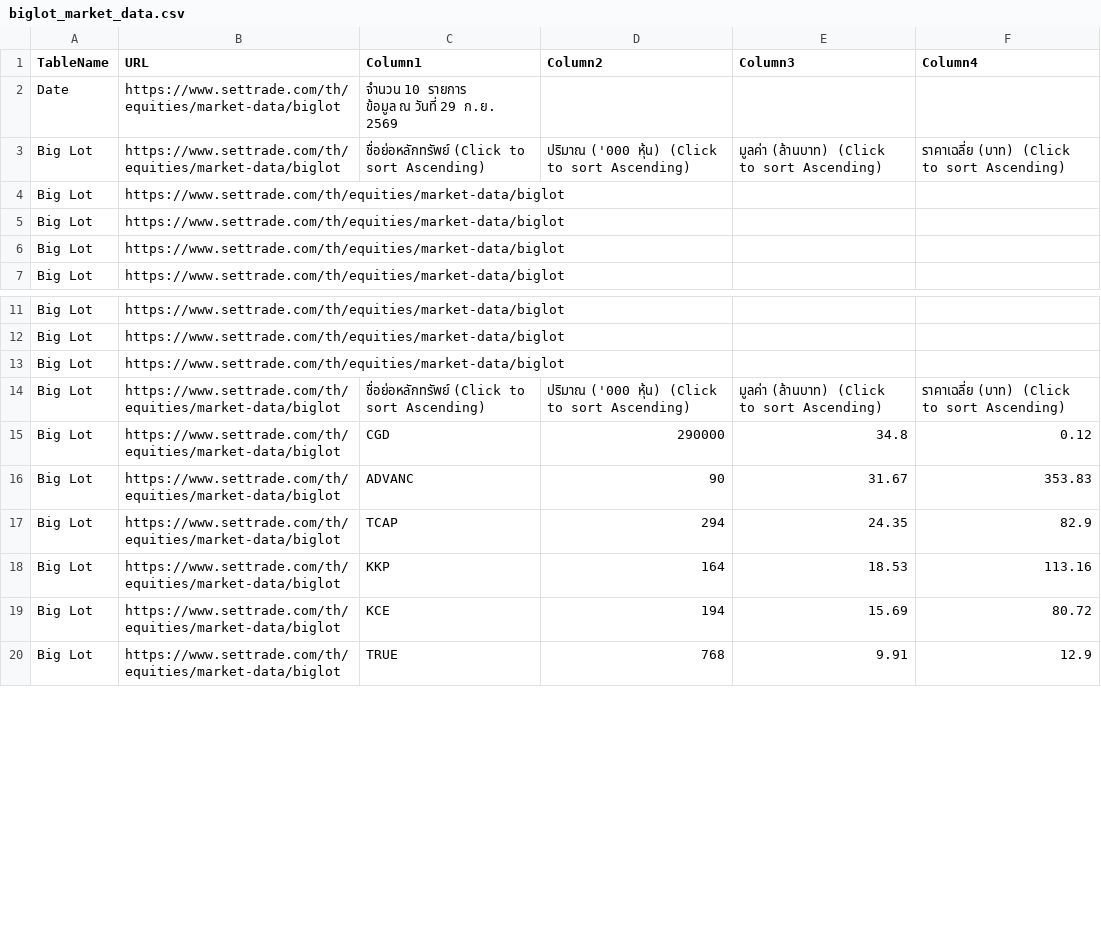
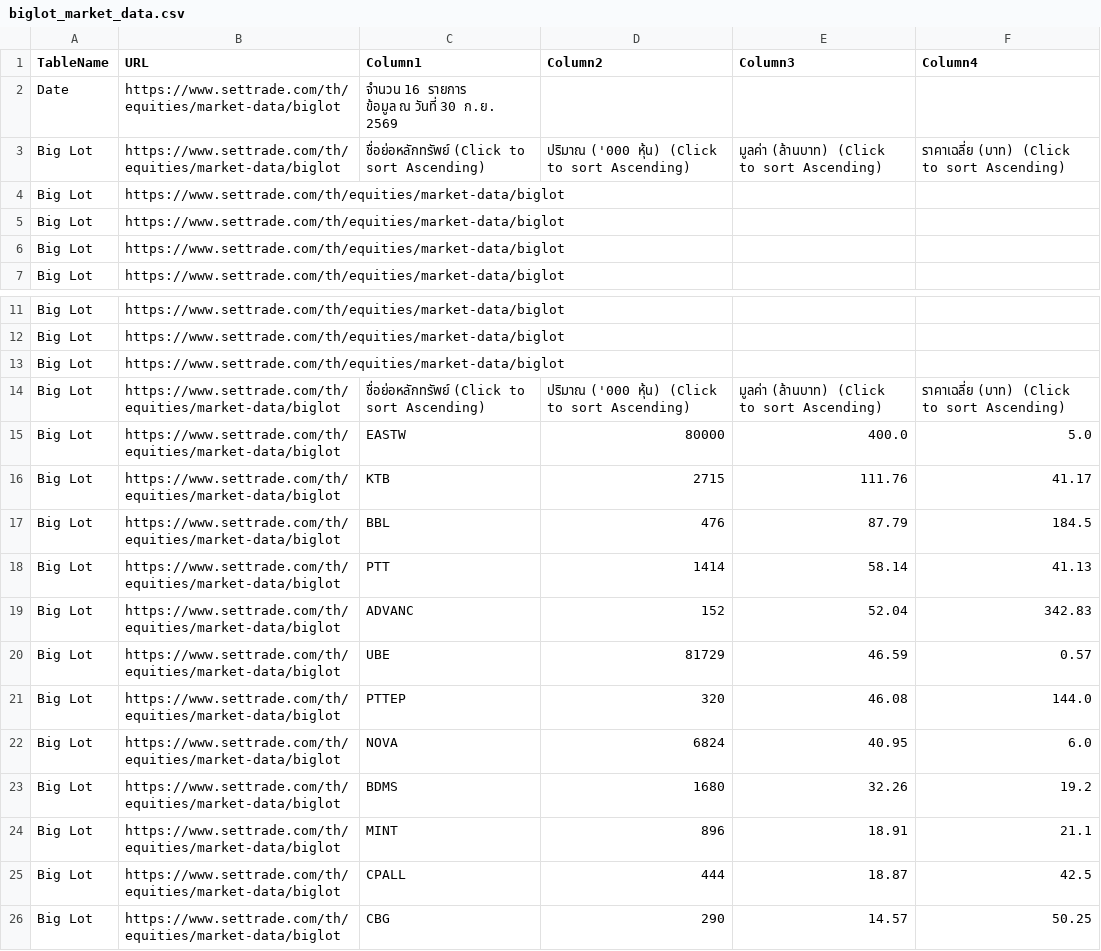
Before and after one commit to ake9522/biglot, a CSV file: data_biglot/biglot_market_data.csv, drawn as a sheet; only a part is shown, gaps mark what is left out; the diff covers the shown part only.

```diff
--- a/data_biglot/biglot_market_data.csv
+++ b/data_biglot/biglot_market_data.csv
@@ -1,4 +1,4 @@
 TableName,URL,Column1,Column2,Column3,Column4
-Date,https://www.settrade.com/th/equities/market-data/biglot,"จำนวน 10 รายการ
-         ข้อมูล ณ วันที่ 29 ก.ย. 2569",,,
+Date,https://www.settrade.com/th/equities/market-data/biglot,"จำนวน 16 รายการ
+         ข้อมูล ณ วันที่ 30 ก.ย. 2569",,,
 Big Lot,https://www.settrade.com/th/equities/market-data/biglot,ชื่อย่อหลักทรัพย์  (Click to sort Ascending),ปริมาณ ('000 หุ้น)  (Click to sort Ascending),มูลค่า (ล้านบาท)  (Click to sort Ascending),ราคาเฉลี่ย (บาท)  (Click to sort Ascending)
@@ -15,7 +15,13 @@ Big Lot,https://www.settrade.com/th/equities/market-data/biglot,,,,
 Big Lot,https://www.settrade.com/th/equities/market-data/biglot,ชื่อย่อหลักทรัพย์  (Click to sort Ascending),ปริมาณ ('000 หุ้น)  (Click to sort Ascending),มูลค่า (ล้านบาท)  (Click to sort Ascending),ราคาเฉลี่ย (บาท)  (Click to sort Ascending)
-Big Lot,https://www.settrade.com/th/equities/market-data/biglot,CGD,290000,34.8,0.12
-Big Lot,https://www.settrade.com/th/equities/market-data/biglot,ADVANC,90,31.67,353.83
-Big Lot,https://www.settrade.com/th/equities/market-data/biglot,TCAP,294,24.35,82.9
-Big Lot,https://www.settrade.com/th/equities/market-data/biglot,KKP,164,18.53,113.16
-Big Lot,https://www.settrade.com/th/equities/market-data/biglot,KCE,194,15.69,80.72
-Big Lot,https://www.settrade.com/th/equities/market-data/biglot,TRUE,768,9.91,12.9
+Big Lot,https://www.settrade.com/th/equities/market-data/biglot,EASTW,80000,400.0,5.0
+Big Lot,https://www.settrade.com/th/equities/market-data/biglot,KTB,2715,111.76,41.17
+Big Lot,https://www.settrade.com/th/equities/market-data/biglot,BBL,476,87.79,184.5
+Big Lot,https://www.settrade.com/th/equities/market-data/biglot,PTT,1414,58.14,41.13
+Big Lot,https://www.settrade.com/th/equities/market-data/biglot,ADVANC,152,52.04,342.83
+Big Lot,https://www.settrade.com/th/equities/market-data/biglot,UBE,81729,46.59,0.57
+Big Lot,https://www.settrade.com/th/equities/market-data/biglot,PTTEP,320,46.08,144.0
+Big Lot,https://www.settrade.com/th/equities/market-data/biglot,NOVA,6824,40.95,6.0
+Big Lot,https://www.settrade.com/th/equities/market-data/biglot,BDMS,1680,32.26,19.2
+Big Lot,https://www.settrade.com/th/equities/market-data/biglot,MINT,896,18.91,21.1
+Big Lot,https://www.settrade.com/th/equities/market-data/biglot,CPALL,444,18.87,42.5
+Big Lot,https://www.settrade.com/th/equities/market-data/biglot,CBG,290,14.57,50.25
```
Also changed, not shown: 15 edited cells elsewhere in this file.
